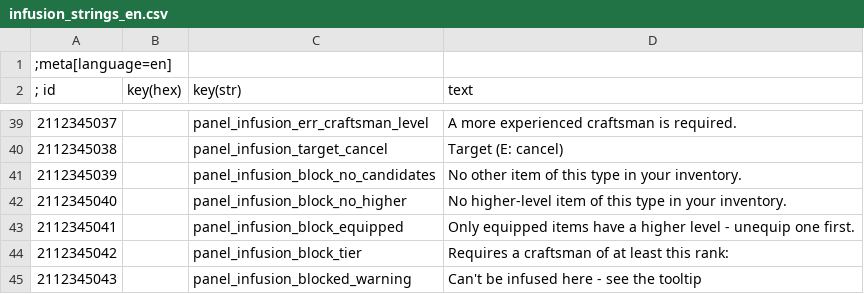
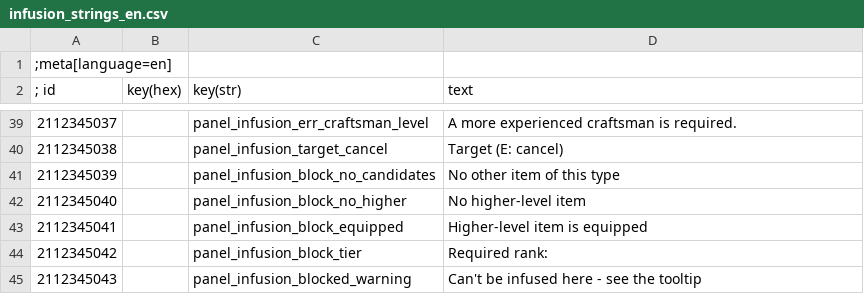
Before and after one commit to bennischober/witcher3-infusion, a CSV file: tools/strings-sources/infusion_strings_en.csv, drawn as a sheet; only a part is shown, gaps mark what is left out.

```diff
--- a/tools/strings-sources/infusion_strings_en.csv
+++ b/tools/strings-sources/infusion_strings_en.csv
@@ -40,6 +40,6 @@
 2112345038||panel_infusion_target_cancel|Target (E: cancel)
-2112345039||panel_infusion_block_no_candidates|No other item of this type in your inventory.
-2112345040||panel_infusion_block_no_higher|No higher-level item of this type in your inventory.
-2112345041||panel_infusion_block_equipped|Only equipped items have a higher level - unequip one first.
-2112345042||panel_infusion_block_tier|Requires a craftsman of at least this rank:
+2112345039||panel_infusion_block_no_candidates|No other item of this type
+2112345040||panel_infusion_block_no_higher|No higher-level item
+2112345041||panel_infusion_block_equipped|Higher-level item is equipped
+2112345042||panel_infusion_block_tier|Required rank:
 2112345043||panel_infusion_blocked_warning|Can't be infused here - see the tooltip
```
Also changed, not shown: tools/strings-sources/infusion_strings_de.csv, 4 other files.
